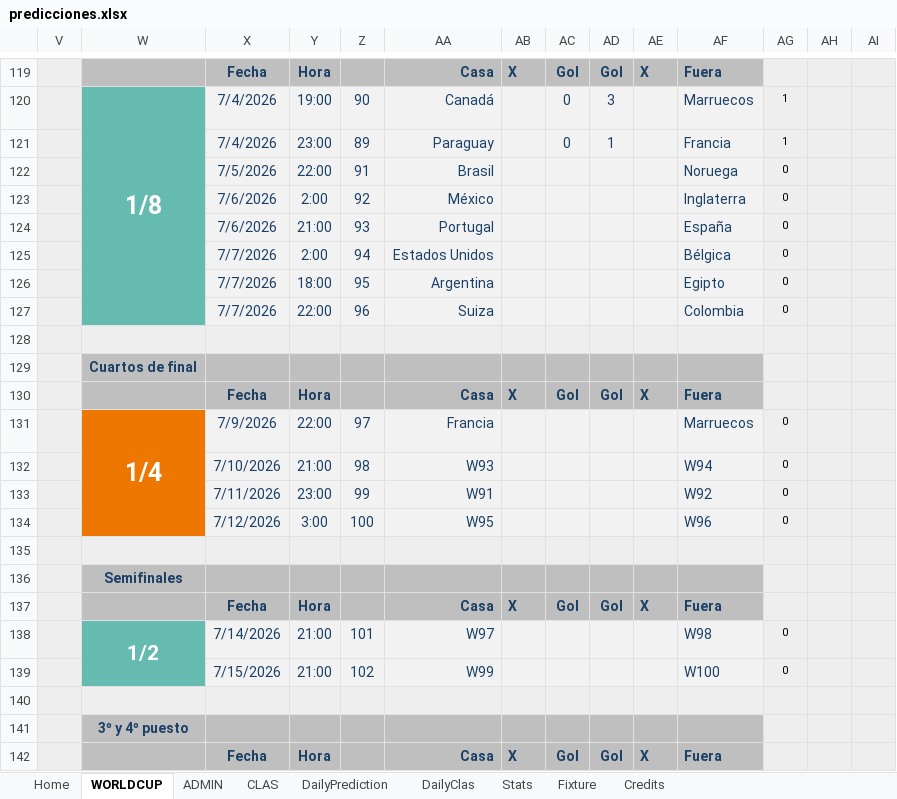
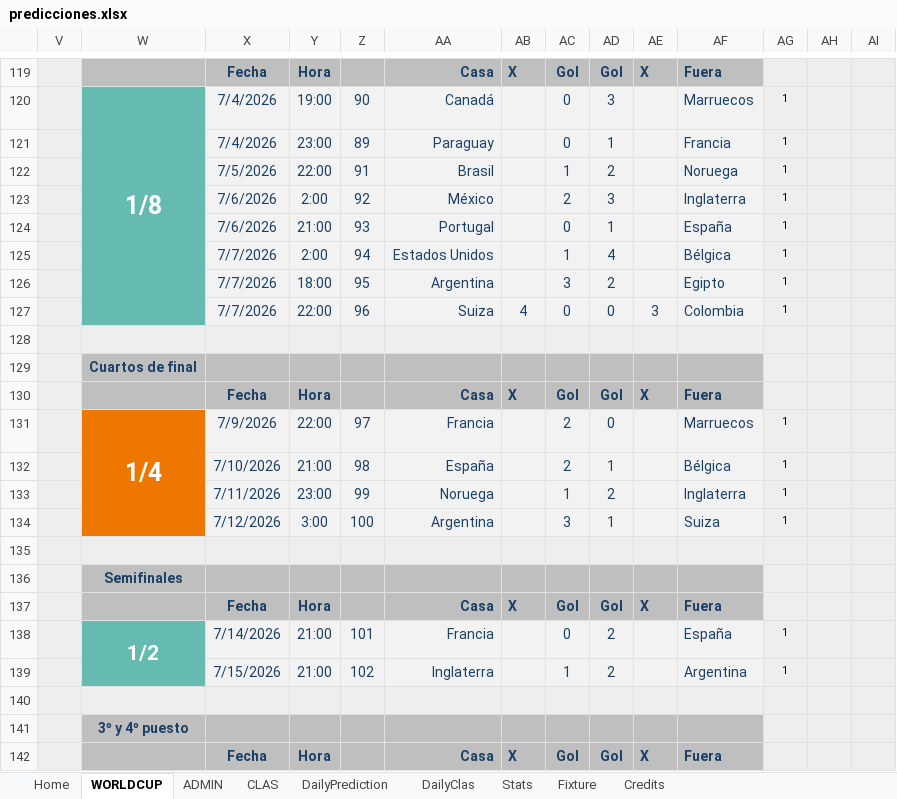
Before and after one commit to luis-dpm/Porra-mundial-2026, an Excel workbook: source/predicciones.xlsx, sheet WORLDCUP, drawn as a sheet; only a part is shown, gaps mark what is left out; values as stored, in another font and other column widths than the file's, no borders; conditional formats not drawn; removed rows and columns are numbered as before the commit, all else as after; rows hold the shown columns only; the diff covers the shown part only; the diff names each change by its address in the sheet, - before the commit and + after, or states it on an @@ line.

```diff
--- a/source/predicciones.xlsx (sheet WORLDCUP)
+++ b/source/predicciones.xlsx (sheet WORLDCUP)
-AC122: (empty)
+AC122: 1
-AD122: (empty)
+AD122: 2
-AG122:AG127: 0
+AG122:AG127: 1
-AC123: (empty)
+AC123: 2
-AD123: (empty)
+AD123: 3
-AC124: (empty)
+AC124: 0
-AD124: (empty)
+AD124: 1
-AC125: (empty)
+AC125: 1
-AD125: (empty)
+AD125: 4
-AC126: (empty)
+AC126: 3
-AD126: (empty)
+AD126: 2
-AB127: (empty)
+AB127: 4
-AC127: (empty)
+AC127: 0
-AD127: (empty)
+AD127: 0
-AE127: (empty)
+AE127: 3
-AC131: (empty)
+AC131: 2
-AD131: (empty)
+AD131: 0
-AG131: 0
+AG131: 1
-row 132:  |  | 7/10/2026 | 21:00 | 98 | W93 |  |  |  |  | W94 | 0 | 98
-row 133:  |  | 7/11/2026 | 23:00 | 99 | W91 |  |  |  |  | W92 | 0 | 99
-row 134:  |  | 7/12/2026 | 3:00 | 100 | W95 |  |  |  |  | W96 | 0 | 100
+row 132:  |  | 7/10/2026 | 21:00 | 98 | España |  | 2 | 1 |  | Bélgica | 1 | 98
+row 133:  |  | 7/11/2026 | 23:00 | 99 | Noruega |  | 1 | 2 |  | Inglaterra | 1 | 99
+row 134:  |  | 7/12/2026 | 3:00 | 100 | Argentina |  | 3 | 1 |  | Suiza | 1 | 100
-AA138: W97
+AA138: Francia
-AC138: (empty)
+AC138: 0
-AD138: (empty)
+AD138: 2
-AF138: W98
+AF138: España
-AG138: 0
+AG138: 1
-row 139:  |  | 7/15/2026 | 21:00 | 102 | W99 |  |  |  |  | W100 | 0 | 102
+row 139:  |  | 7/15/2026 | 21:00 | 102 | Inglaterra |  | 1 | 2 |  | Argentina | 1 | 102
```
Also changed, not shown: 3 added rows, 3 removed rows and 18 edited cells elsewhere in this sheet, sheet DailyClas, sheet ADMIN, sheet DailyPrediction, sheet CLAS, sheet Fixture, sheet Stats, 1 more sheet, hidden cells, charts or pictures.
